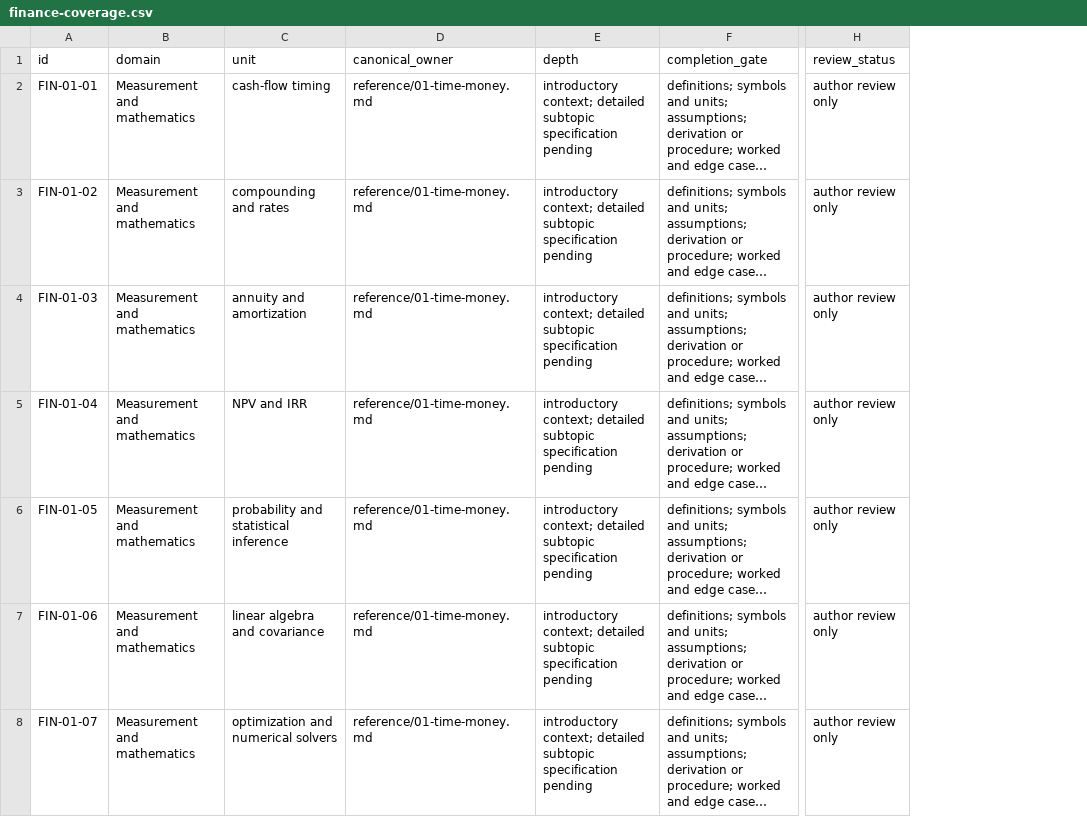
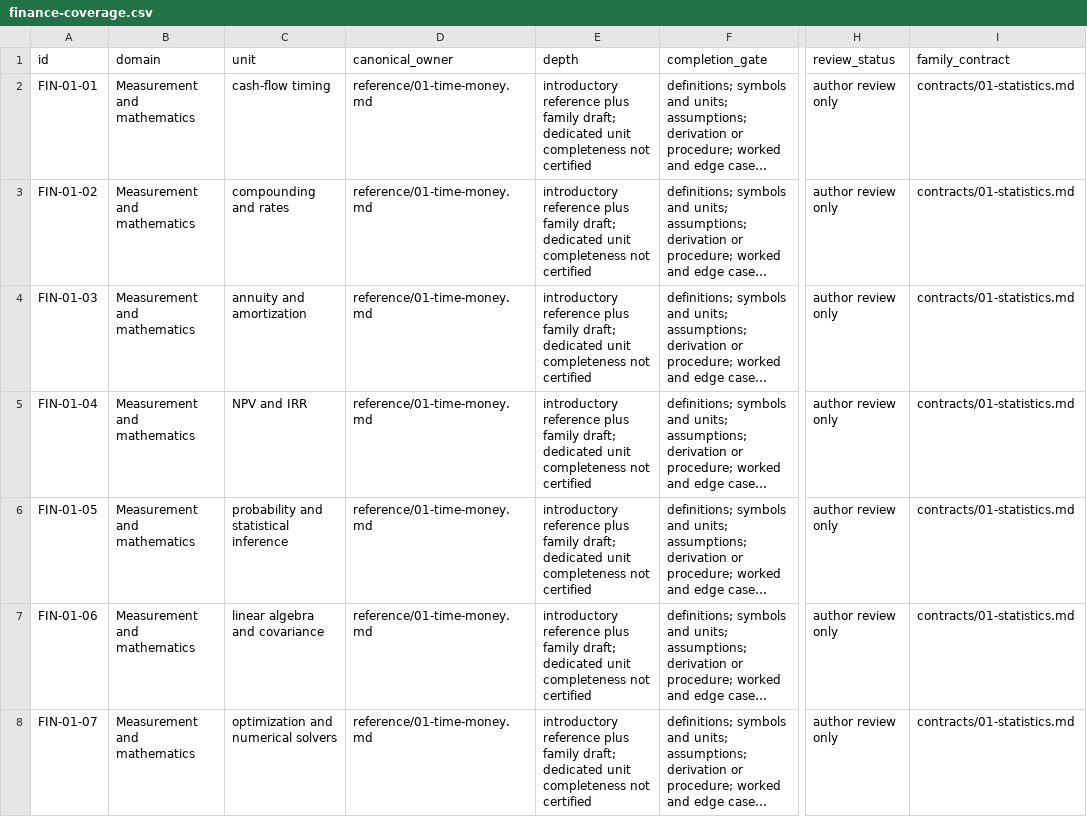
Before and after one commit to AlainDaccache/Quantropy, a CSV file: docs/knowledge-base/finance-coverage.csv, drawn as a sheet; only a part is shown, gaps mark what is left out; long unchanged cells end in …; the diff covers the shown part only; the diff names each change by its address in the sheet, - before the commit and + after, or states it on an @@ line.

Commit message:
Add detailed finance contracts and canonical method ownership

```diff
--- a/docs/knowledge-base/finance-coverage.csv
+++ b/docs/knowledge-base/finance-coverage.csv
+column I (family_contract), rows 2-8: all contracts/01-statistics.md
-E2:E8 (depth): introductory context; detailed subtopic specification pending
+E2:E8 (depth): introductory reference plus family draft; dedicated unit completeness not certified
```
Also changed, not shown: 113 edited cells elsewhere in this file, docs/knowledge-base/claim-evidence.csv, 38 other files.
